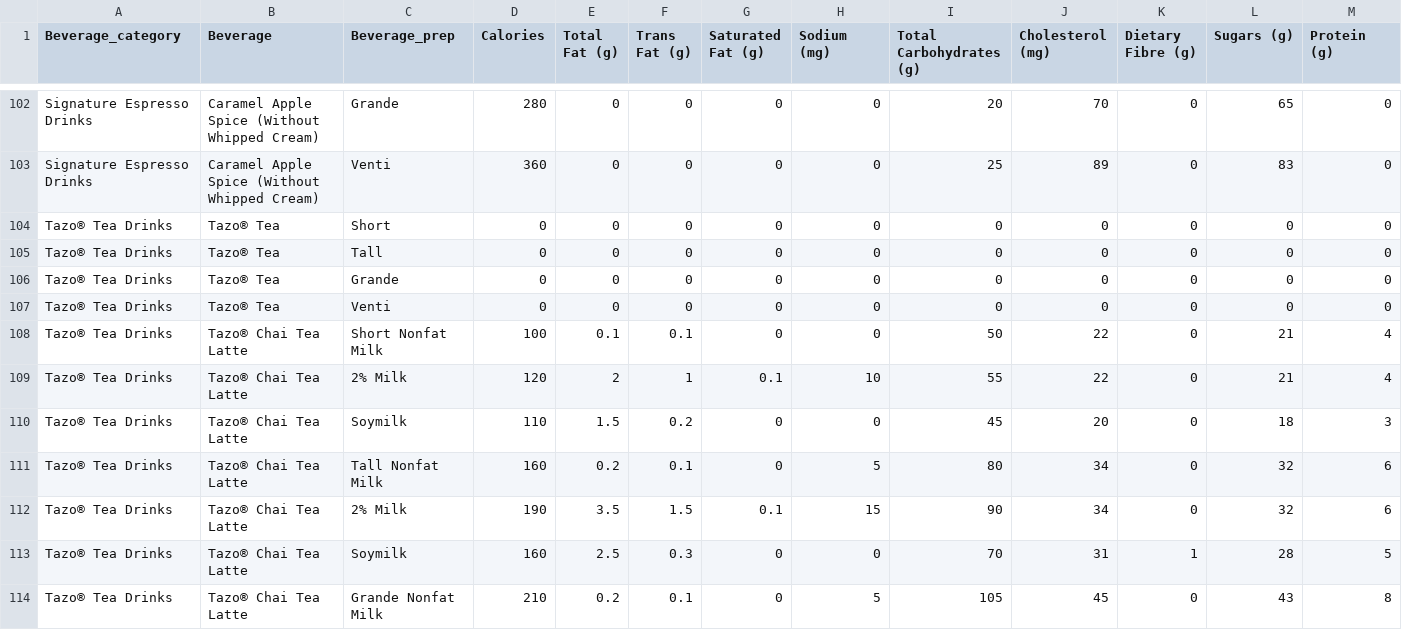
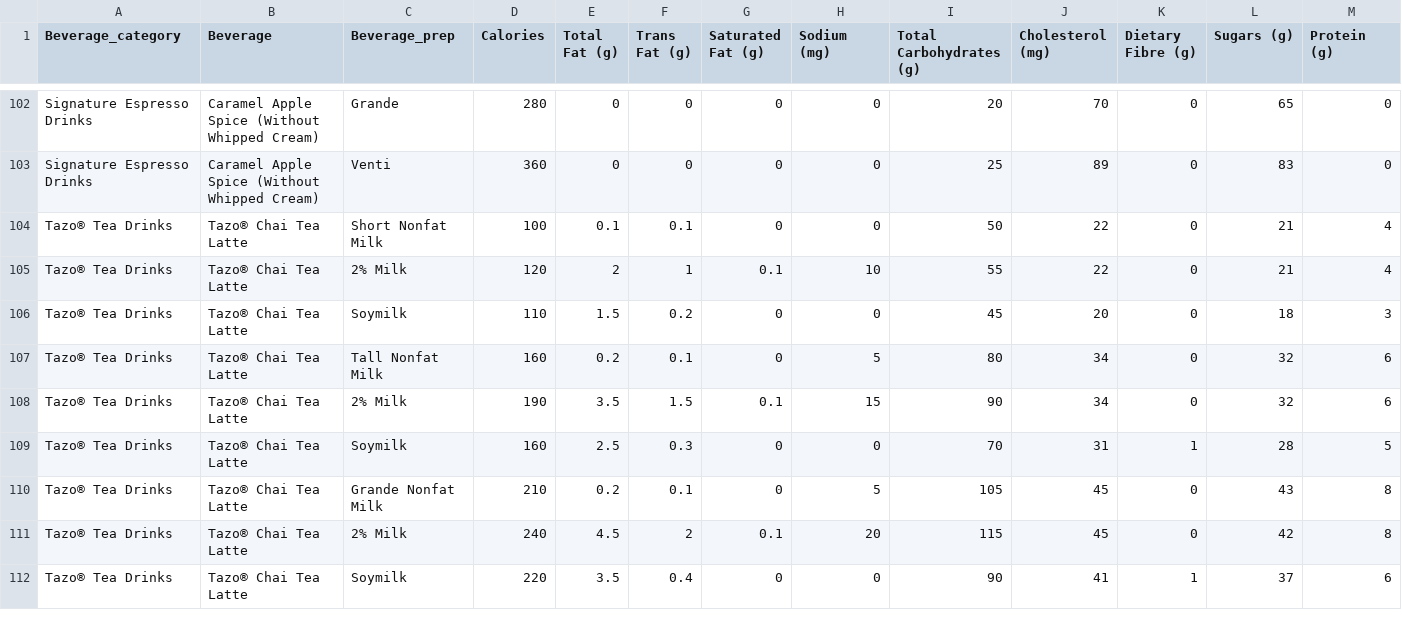
Before and after one commit to ttaitana/StarbucksDrinkk, a CSV file: Data/starbucks_drinkMenu_expanded.csv, drawn as a sheet; only a part is shown, gaps mark what is left out; the shorter side is filled out with more unchanged rows; rows hold the shown columns only; the diff names each change by its address in the sheet, - before the commit and + after, or states it on an @@ line.

Commit message:
Change index in beverage-index

```diff
--- a/Data/starbucks_drinkMenu_expanded.csv
+++ b/Data/starbucks_drinkMenu_expanded.csv
-row 104: Tazo® Tea Drinks | Tazo® Tea | Short | 0 | 0 | 0 | 0 | 0 | 0 | 0 | 0 | 0 | 0
-row 105: Tazo® Tea Drinks | Tazo® Tea | Tall | 0 | 0 | 0 | 0 | 0 | 0 | 0 | 0 | 0 | 0
-row 106: Tazo® Tea Drinks | Tazo® Tea | Grande | 0 | 0 | 0 | 0 | 0 | 0 | 0 | 0 | 0 | 0
-row 107: Tazo® Tea Drinks | Tazo® Tea | Venti | 0 | 0 | 0 | 0 | 0 | 0 | 0 | 0 | 0 | 0
```
Also changed, not shown: 1 other file.
